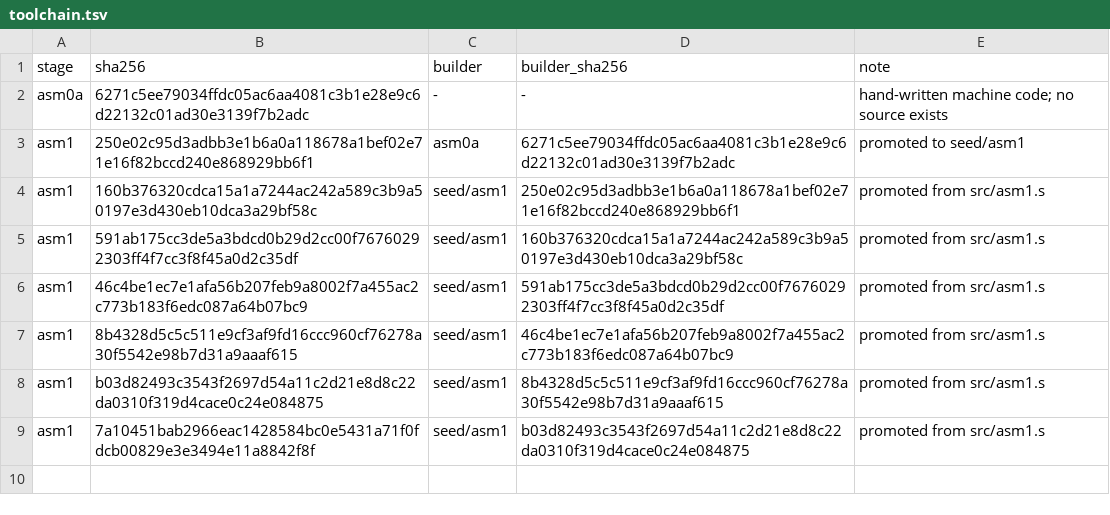
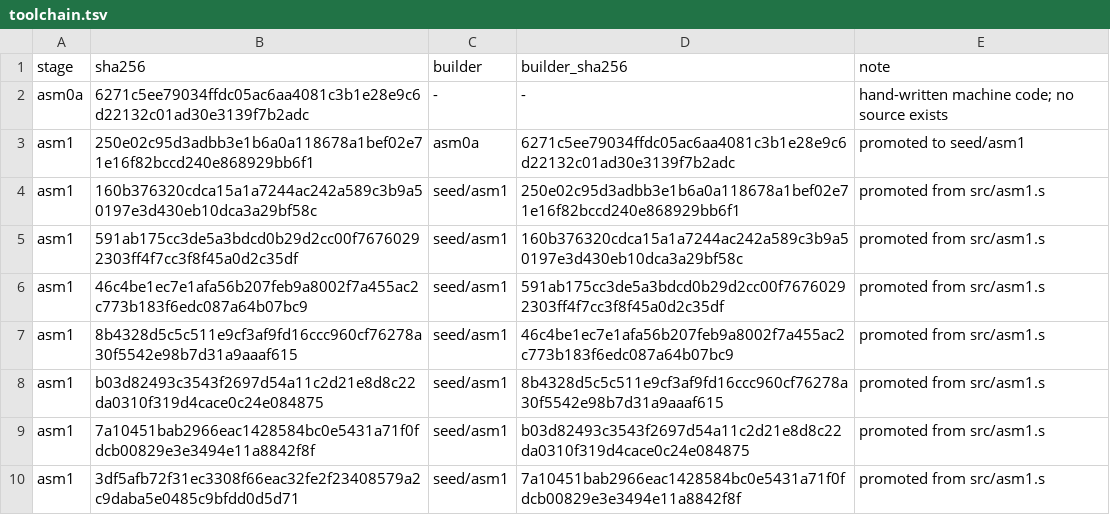
Before and after one commit to saxeum/asm-bootstrap, a TSV file: docs/toolchain.tsv, drawn as a sheet.

Commit message:
Phase 2 item 4: expressions -- labels as values, with arithmetic
asm1 5094 -> 5351 bytes.

  mov eax, 1 / end: / db end        ->  db 5     label, resolved
  mov eax, 1 / end: / db end - 2    ->  db 3     label arithmetic
  db fin / fin:                     ->  db 1     FORWARD reference
  db nosuch                         ->  line 2: rejected

expr := term (('+'|'-') term)*, term := literal | label, spaces optional around
the operator.

THE VALUE MODEL is the interesting part: in pass 0 a forward label has no value,
so a symbol looks up as unknown. That is TOLERATED in pass 0 -- values there never
affect a byte count -- and REFUSED in passes 1 and 2, which is what keeps
"db nosuch" an error instead of a silent zero. The same tolerance is why the
forward-reference case works: pass 1 is the validate pass, it has every label, and
it resolves them before a byte is written.

Capability pairs: expr-label, expr-arith, expr-fwd, each against the hand-written
constant it must equal. 11 pairs now.

Four defects, three of them the same defect in different clothes:

1. term returned the PASS FLAG as the symbol's value: "db end" emitted 02, the pass
   number, instead of 05. The lookup value was in eax and got clobbered by a
   movzx eax, byte [rbp+16] before being copied to ecx.
2. The accumulator slot was [rbp+64], which is emitmem's REGISTER FIELD -- and lea
   sets that field before calling memop, which calls expr. So "lea rsi,[rsp]" lost
   its register and stack/count10 broke. Moved to [rbp+12] and [rbp+4], checked
   free rather than assumed.
3. A label named "term" ALREADY EXISTED as the startup's NUL-termination loop.
   Duplicate labels assemble and the FIRST definition wins, so "call term" ran the
   startup loop and every expression failed. Renamed to trm. Same class as the
   duplicate dbnext/d_x/ls1 found earlier: harmless to the assembler, fatal to the
   program.
4. "end - 2" with spaces was rejected: the expression did not skip spaces around
   the operator.

Fixtures 18/18, fixpoint, 11/11 capability pairs, 11/11 rejections with messages,
superior 99KB, provenance and shas re-recorded, seed promoted.

```diff
--- a/docs/toolchain.tsv
+++ b/docs/toolchain.tsv
@@ -9 +9,2 @@ asm1	b03d82493c3543f2697d54a11c2d21e8d8c22da0310f319d4cace0c24e084875	seed/asm1
 asm1	7a10451bab2966eac1428584bc0e5431a71f0fdcb00829e3e3494e11a8842f8f	seed/asm1	b03d82493c3543f2697d54a11c2d21e8d8c22da0310f319d4cace0c24e084875	promoted from src/asm1.s
+asm1	3df5afb72f31ec3308f66eac32fe2f23408579a2c9daba5e0485c9bfdd0d5d71	seed/asm1	7a10451bab2966eac1428584bc0e5431a71f0fdcb00829e3e3494e11a8842f8f	promoted from src/asm1.s
```
Also changed, not shown: docs/provenance.tsv, 12 other files.
